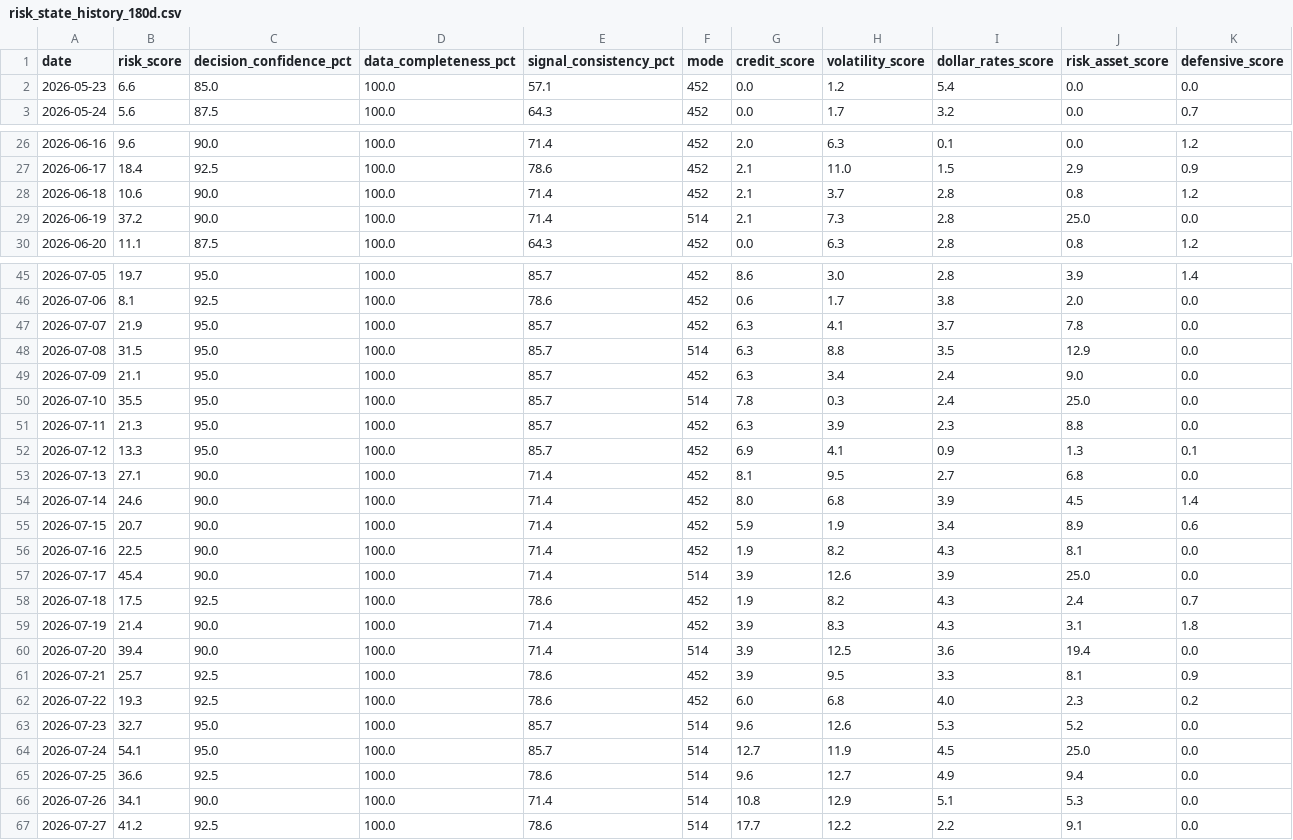
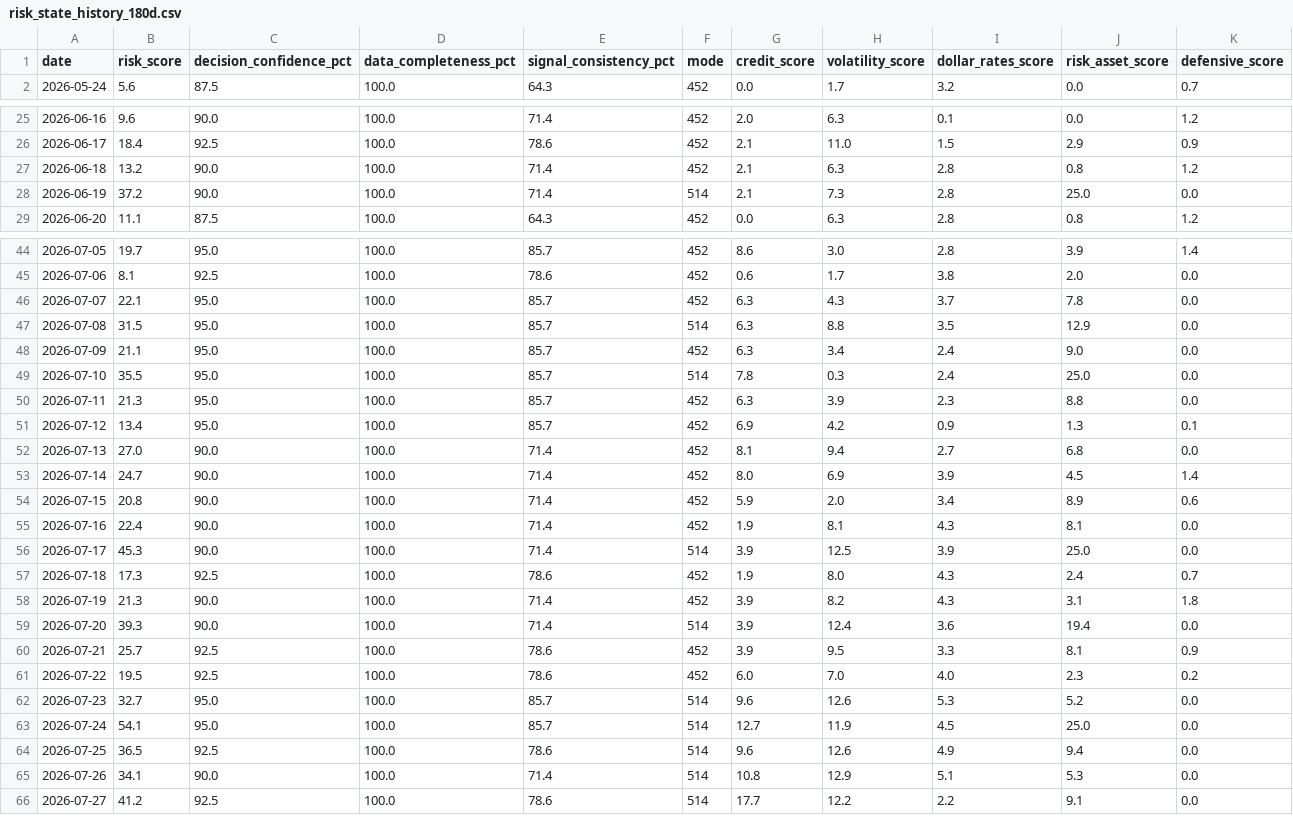
Before and after one commit to stutjeff/pios-capital-flow-engine, a CSV file: data/risk_state_history_180d.csv, drawn as a sheet; only a part is shown, gaps mark what is left out; the diff covers the shown part only.

```diff
--- a/data/risk_state_history_180d.csv
+++ b/data/risk_state_history_180d.csv
@@ -1,3 +1,2 @@
 date,risk_score,decision_confidence_pct,data_completeness_pct,signal_consistency_pct,mode,credit_score,volatility_score,dollar_rates_score,risk_asset_score,defensive_score
-2026-05-23,6.6,85.0,100.0,57.1,452,0.0,1.2,5.4,0.0,0.0
 2026-05-24,5.6,87.5,100.0,64.3,452,0.0,1.7,3.2,0.0,0.7
@@ -27,3 +26,3 @@ date,risk_score,decision_confidence_pct,data_completeness_pct,signal_consistency
 2026-06-17,18.4,92.5,100.0,78.6,452,2.1,11.0,1.5,2.9,0.9
-2026-06-18,10.6,90.0,100.0,71.4,452,2.1,3.7,2.8,0.8,1.2
+2026-06-18,13.2,90.0,100.0,71.4,452,2.1,6.3,2.8,0.8,1.2
 2026-06-19,37.2,90.0,100.0,71.4,514,2.1,7.3,2.8,25.0,0.0
@@ -46,3 +45,3 @@ date,risk_score,decision_confidence_pct,data_completeness_pct,signal_consistency
 2026-07-06,8.1,92.5,100.0,78.6,452,0.6,1.7,3.8,2.0,0.0
-2026-07-07,21.9,95.0,100.0,85.7,452,6.3,4.1,3.7,7.8,0.0
+2026-07-07,22.1,95.0,100.0,85.7,452,6.3,4.3,3.7,7.8,0.0
 2026-07-08,31.5,95.0,100.0,85.7,514,6.3,8.8,3.5,12.9,0.0
@@ -51,16 +50,16 @@ date,risk_score,decision_confidence_pct,data_completeness_pct,signal_consistency
 2026-07-11,21.3,95.0,100.0,85.7,452,6.3,3.9,2.3,8.8,0.0
-2026-07-12,13.3,95.0,100.0,85.7,452,6.9,4.1,0.9,1.3,0.1
-2026-07-13,27.1,90.0,100.0,71.4,452,8.1,9.5,2.7,6.8,0.0
-2026-07-14,24.6,90.0,100.0,71.4,452,8.0,6.8,3.9,4.5,1.4
-2026-07-15,20.7,90.0,100.0,71.4,452,5.9,1.9,3.4,8.9,0.6
-2026-07-16,22.5,90.0,100.0,71.4,452,1.9,8.2,4.3,8.1,0.0
-2026-07-17,45.4,90.0,100.0,71.4,514,3.9,12.6,3.9,25.0,0.0
-2026-07-18,17.5,92.5,100.0,78.6,452,1.9,8.2,4.3,2.4,0.7
-2026-07-19,21.4,90.0,100.0,71.4,452,3.9,8.3,4.3,3.1,1.8
-2026-07-20,39.4,90.0,100.0,71.4,514,3.9,12.5,3.6,19.4,0.0
+2026-07-12,13.4,95.0,100.0,85.7,452,6.9,4.2,0.9,1.3,0.1
+2026-07-13,27.0,90.0,100.0,71.4,452,8.1,9.4,2.7,6.8,0.0
+2026-07-14,24.7,90.0,100.0,71.4,452,8.0,6.9,3.9,4.5,1.4
+2026-07-15,20.8,90.0,100.0,71.4,452,5.9,2.0,3.4,8.9,0.6
+2026-07-16,22.4,90.0,100.0,71.4,452,1.9,8.1,4.3,8.1,0.0
+2026-07-17,45.3,90.0,100.0,71.4,514,3.9,12.5,3.9,25.0,0.0
+2026-07-18,17.3,92.5,100.0,78.6,452,1.9,8.0,4.3,2.4,0.7
+2026-07-19,21.3,90.0,100.0,71.4,452,3.9,8.2,4.3,3.1,1.8
+2026-07-20,39.3,90.0,100.0,71.4,514,3.9,12.4,3.6,19.4,0.0
 2026-07-21,25.7,92.5,100.0,78.6,452,3.9,9.5,3.3,8.1,0.9
-2026-07-22,19.3,92.5,100.0,78.6,452,6.0,6.8,4.0,2.3,0.2
+2026-07-22,19.5,92.5,100.0,78.6,452,6.0,7.0,4.0,2.3,0.2
 2026-07-23,32.7,95.0,100.0,85.7,514,9.6,12.6,5.3,5.2,0.0
 2026-07-24,54.1,95.0,100.0,85.7,514,12.7,11.9,4.5,25.0,0.0
-2026-07-25,36.6,92.5,100.0,78.6,514,9.6,12.7,4.9,9.4,0.0
+2026-07-25,36.5,92.5,100.0,78.6,514,9.6,12.6,4.9,9.4,0.0
 2026-07-26,34.1,90.0,100.0,71.4,514,10.8,12.9,5.1,5.3,0.0
```
Also changed, not shown: 1 added row and 51 edited cells elsewhere in this file, data/capital_flow_timeseries_180d.csv, data/factor_analysis.csv, 3 other files.
